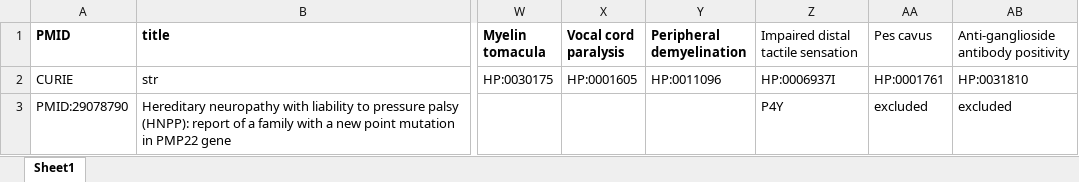
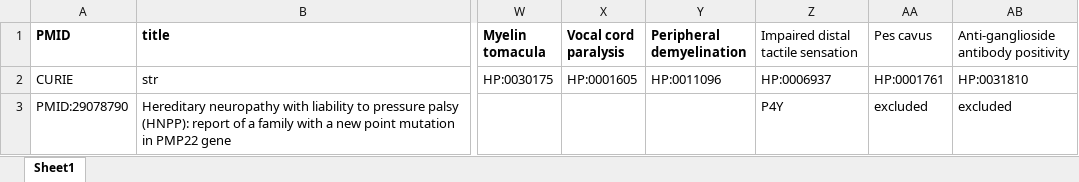
Before and after one commit to monarch-initiative/phenopacket-store, an Excel workbook: notebooks/PMP22/input/PMP22_HNPP_individuals.xlsx, sheet Sheet1, drawn as a sheet; only a part is shown, gaps mark what is left out; values as stored, in another font and other column widths than the file's, no borders; the diff names each change by its address in the sheet, - before the commit and + after, or states it on an @@ line.

```diff
--- a/notebooks/PMP22/input/PMP22_HNPP_individuals.xlsx (sheet Sheet1)
+++ b/notebooks/PMP22/input/PMP22_HNPP_individuals.xlsx (sheet Sheet1)
-Z2: HP:0006937I
+Z2: HP:0006937
```
Also changed, not shown: 30 other files.
